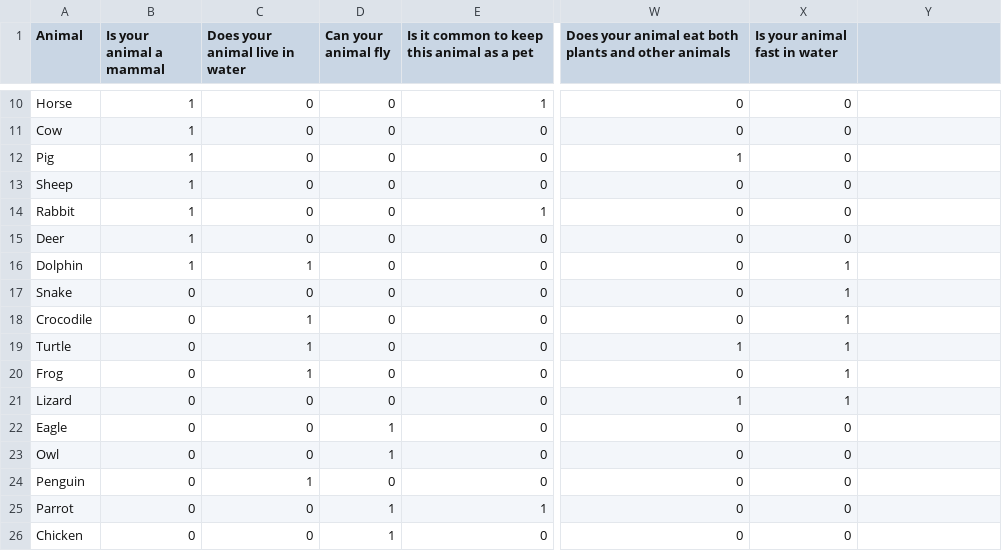
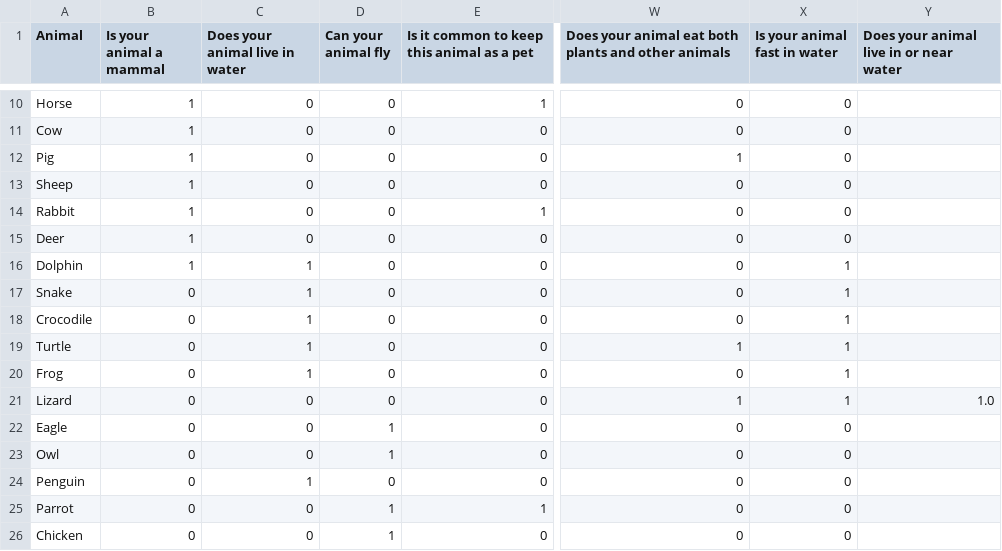
Before and after one commit to SIR-2025/sir-project-group-15, a CSV file: animal_dataset.csv, drawn as a sheet; only a part is shown, gaps mark what is left out; the diff names each change by its address in the sheet, - before the commit and + after, or states it on an @@ line.

Commit message:
Add files via upload
Adjusted some values in the data set

```diff
--- a/animal_dataset.csv
+++ b/animal_dataset.csv
-Y1: (empty)
+Y1: Does your animal live in or near water
-C17 (Does your animal live in water): 0
+C17 (Does your animal live in water): 1
-Y21: (empty)
+Y21: 1.0
```
